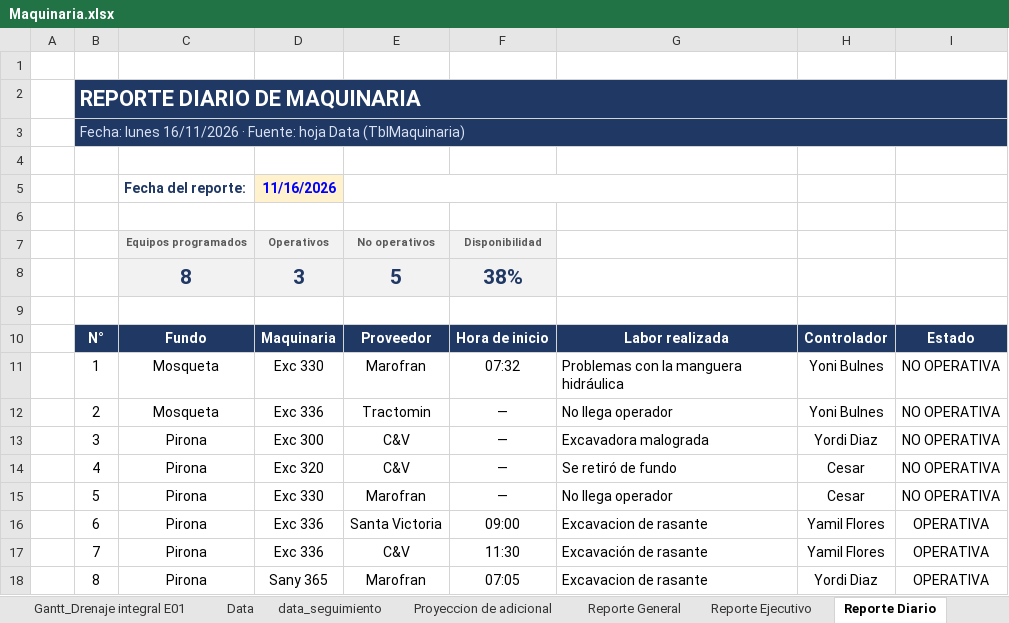
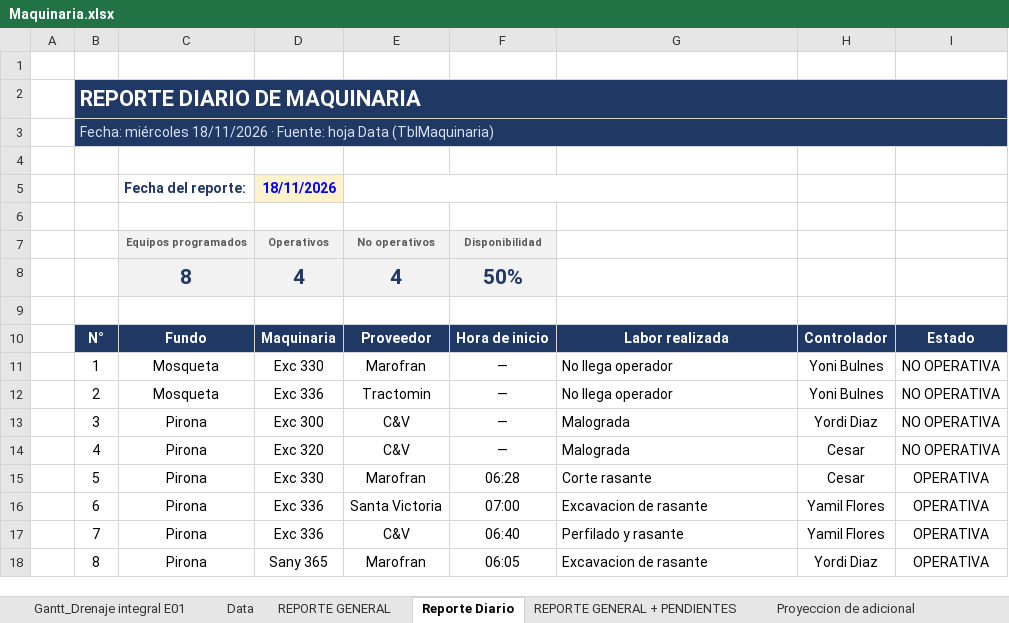
Before and after one commit to linderCasas/Drenaje, an Excel workbook: Maquinaria.xlsx, sheet Reporte Diario, drawn as a sheet; values as stored, in another font and other column widths than the file's, no borders; charts and pictures and conditional formats not drawn; removed rows and columns are numbered as before the commit, all else as after; the diff names each change by its address in the sheet, - before the commit and + after, or states it on an @@ line.

Commit message:
update reporteria

```diff
--- a/Maquinaria.xlsx (sheet Reporte Diario)
+++ b/Maquinaria.xlsx (sheet Reporte Diario)
-sheet tab: data_seguimiento
-sheet tab: Reporte General
-sheet tab: Reporte Ejecutivo
+sheet tab: REPORTE GENERAL
+sheet tab: REPORTE GENERAL + PENDIENTES
@@ sheet tab order changed: Gantt_Drenaje integral E01 | Data | REPORTE GENERAL | Reporte Diario | REPORTE GENERAL + PENDIENTES | Proyeccion de adicional @@
-B3: Fecha: lunes 16/11/2026 · Fuente:…
+B3: Fecha: miércoles 18/11/2026 · Fuente:…
-D5: 11/16/2026
+D5: 18/11/2026
-row 8:  |  | 8 | 3 | 5 | 38%
+row 8:  |  | 8 | 4 | 4 | 50%
-F11: 07:32
+F11: —
-G11: Problemas con la manguera hidráulica
+G11: No llega operador
-G13: Excavadora malograda
+G13: Malograda
-G14: Se retiró de fundo
+G14: Malograda
-F15: —
+F15: 06:28
-G15: No llega operador
+G15: Corte rasante
-I15: NO OPERATIVA
+I15: OPERATIVA
-F16: 09:00
+F16: 07:00
-F17: 11:30
+F17: 06:40
-G17: Excavación de rasante
+G17: Perfilado y rasante
-F18: 07:05
+F18: 06:05
```
Also changed, not shown: sheet Data, sheet Costo Histórico, sheet Proyeccion de adicional, sheet Reporte Diario Proyección, sheet UBIGEO vs OC, sheet Gantt_Drenaje integral E01, other sheet tabs, formulas that keep their value, hidden cells, charts or pictures, 3 other files.
